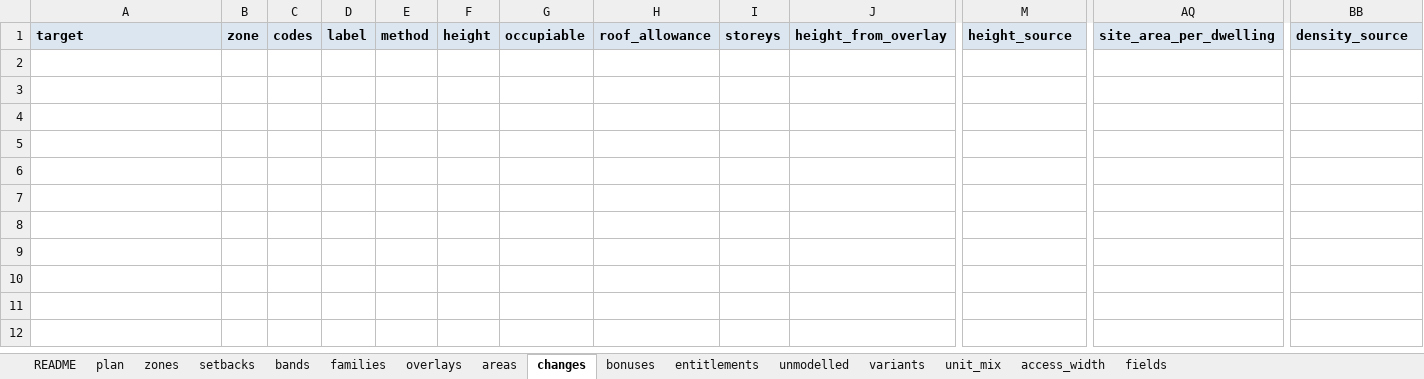
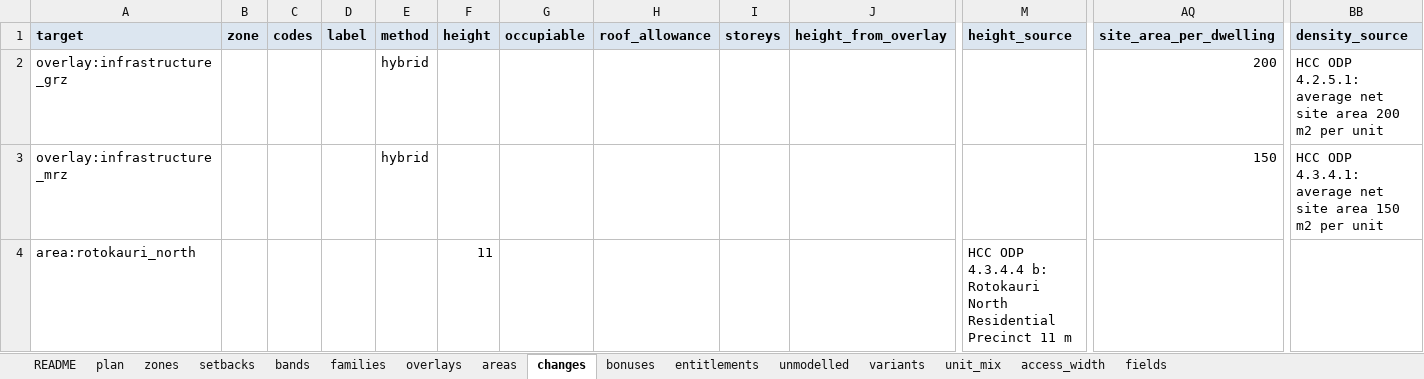
Before and after one commit to faceteconomics/plancap, an Excel workbook: inst/extdata/hamilton_rulebook.xlsx, sheet changes, drawn as a sheet; only a part is shown, gaps mark what is left out; values as stored, in another font and other column widths than the file's, no borders; rows hold the shown columns only; the diff names each change by its address in the sheet, - before the commit and + after, or states it on an @@ line.

```diff
--- a/inst/extdata/hamilton_rulebook.xlsx (sheet changes)
+++ b/inst/extdata/hamilton_rulebook.xlsx (sheet changes)
+row 2: overlay:infrastructure_grz |  |  |  | hybrid |  |  |  |  |  |  | 200 | HCC ODP 4.2.5.1: average net site area 200 m2 per unit
+row 3: overlay:infrastructure_mrz |  |  |  | hybrid |  |  |  |  |  |  | 150 | HCC ODP 4.3.4.1: average net site area 150 m2 per unit
+row 4: area:rotokauri_north |  |  |  |  | 11 |  |  |  |  | HCC ODP 4.3.4.4 b: Rotokauri North Residential Precinct 11 m
```
Also changed, not shown: sheet setbacks, sheet unmodelled, sheet zones, sheet overlays, sheet areas, sheet plan, 1 more sheet, 12 other files.
